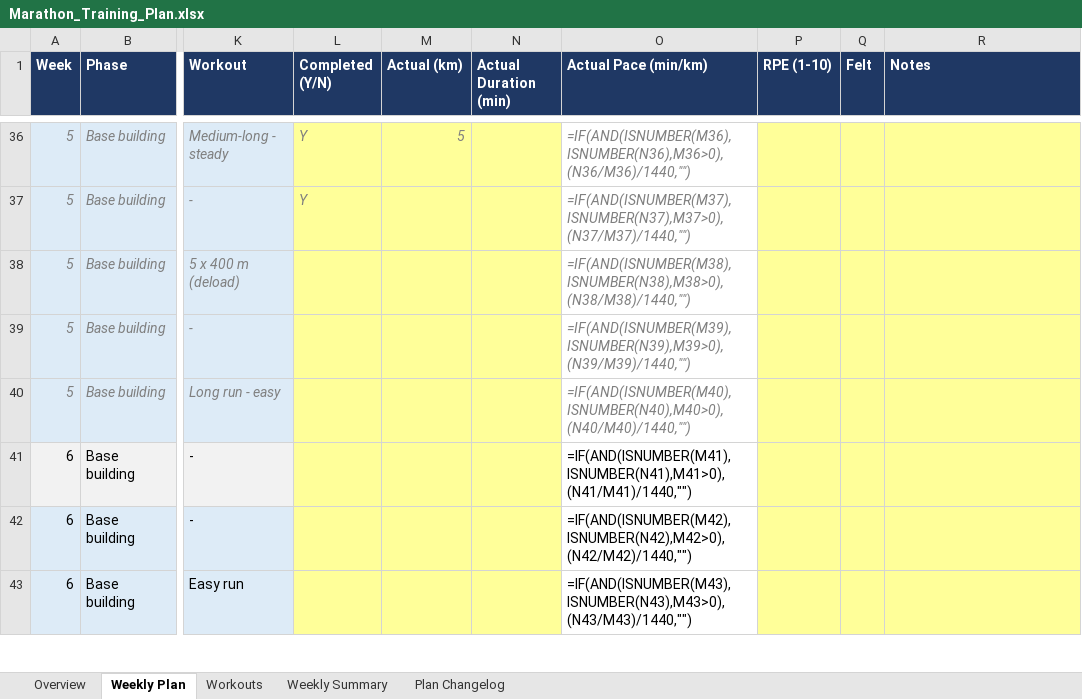
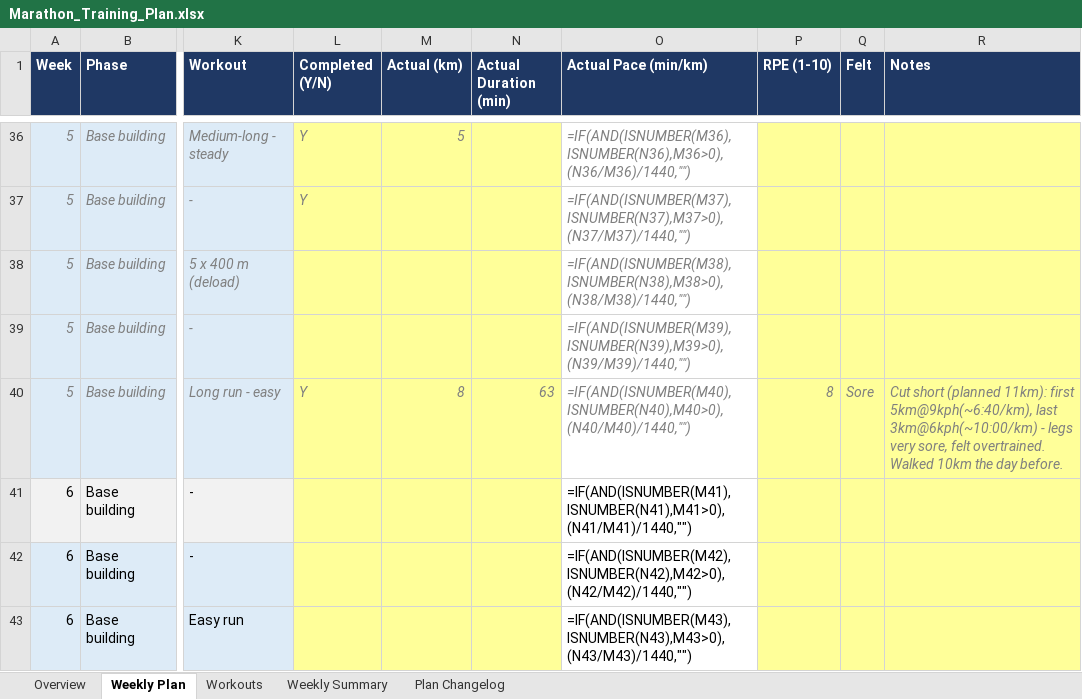
Before and after one commit to ricardopicon/ad-marathon-prep, an Excel workbook: Marathon_Training_Plan.xlsx, sheet Weekly Plan, drawn as a sheet; only a part is shown, gaps mark what is left out; values as stored, in another font and other column widths than the file's, no borders; formulas without a stored value are shown as written; the diff names each change by its address in the sheet, - before the commit and + after, or states it on an @@ line.

```diff
--- a/Marathon_Training_Plan.xlsx (sheet Weekly Plan)
+++ b/Marathon_Training_Plan.xlsx (sheet Weekly Plan)
-L40 (Completed (Y/N)): (empty)
+L40 (Completed (Y/N)): Y
-M40 (Actual (km)): (empty)
+M40 (Actual (km)): 8
-N40 (Actual Duration (min)): (empty)
+N40 (Actual Duration (min)): 63
-P40 (RPE (1-10)): (empty)
+P40 (RPE (1-10)): 8
-Q40 (Felt): (empty)
+Q40 (Felt): Sore
-R40 (Notes): (empty)
+R40 (Notes): Cut short (planned 11km): first 5km@9kph(~6:40/km), last 3km@6kph(~10:00/km) - legs very sore, felt overtrained. Walked 10km the day before.
```
